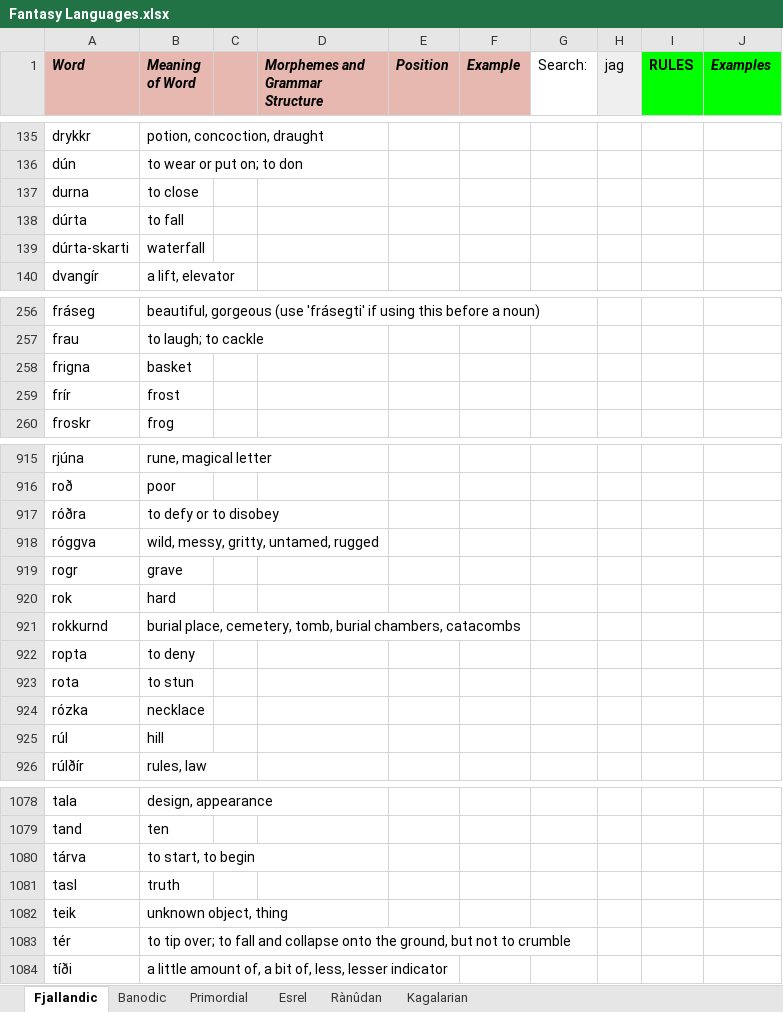
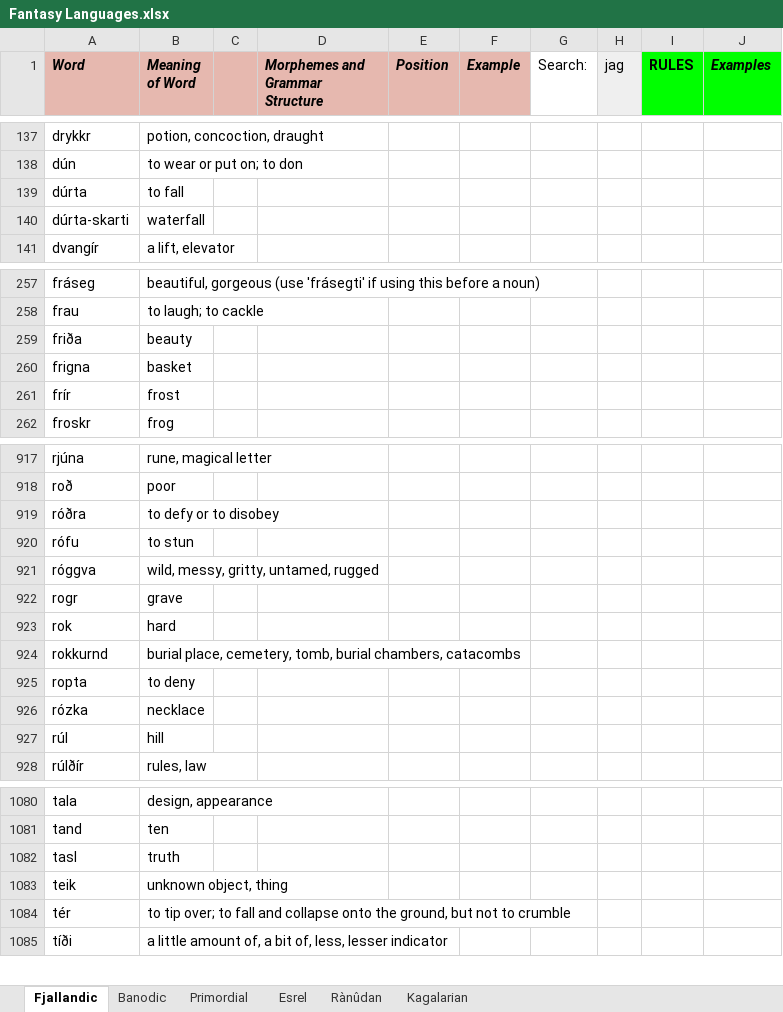
Before and after one commit to Oneo64/Auldworlde, an Excel workbook: Conlangs/Fantasy Languages.xlsx, sheet Fjallandic, drawn as a sheet; only a part is shown, gaps mark what is left out; values as stored, in another font and other column widths than the file's, no borders; charts and pictures not drawn; removed rows and columns are numbered as before the commit, all else as after; the diff covers the shown part only; the diff names each change by its address in the sheet, - before the commit and + after, or states it on an @@ line.

```diff
--- a/Conlangs/Fantasy Languages.xlsx (sheet Fjallandic)
+++ b/Conlangs/Fantasy Languages.xlsx (sheet Fjallandic)
-row 137: durna | to close
+row 259: friða | beauty
+row 920: rófu | to stun
-row 923: rota | to stun
-row 1080: tárva | to start, to begin
```
Also changed, not shown: 4 added rows, 2 removed rows and 7 edited cells elsewhere in this sheet.
